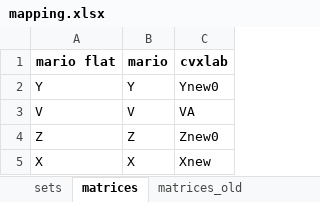
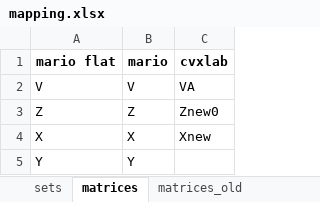
Before and after one commit to it-is-me-mario/MARIO, an Excel workbook: mario/tools/cvxlab/Split_sectors/mapping.xlsx, sheet matrices, drawn as a sheet; values as stored, in another font and other column widths than the file's, no borders; removed rows and columns are numbered as before the commit, all else as after; the diff names each change by its address in the sheet, - before the commit and + after, or states it on an @@ line.

Commit message:
Improvements in MARIO-cvxlab integration
Implemented possibility to pass parameters to cvxpy solver.
Changes in "Split_sectors" cvxlab problem.

```diff
--- a/mario/tools/cvxlab/Split_sectors/mapping.xlsx (sheet matrices)
+++ b/mario/tools/cvxlab/Split_sectors/mapping.xlsx (sheet matrices)
-row 2: Y | Y | Ynew0
+row 5: Y | Y
```
Also changed, not shown: mario/tools/cvxlab/Split_sectors/model_settings.xlsx, 3 other files.
